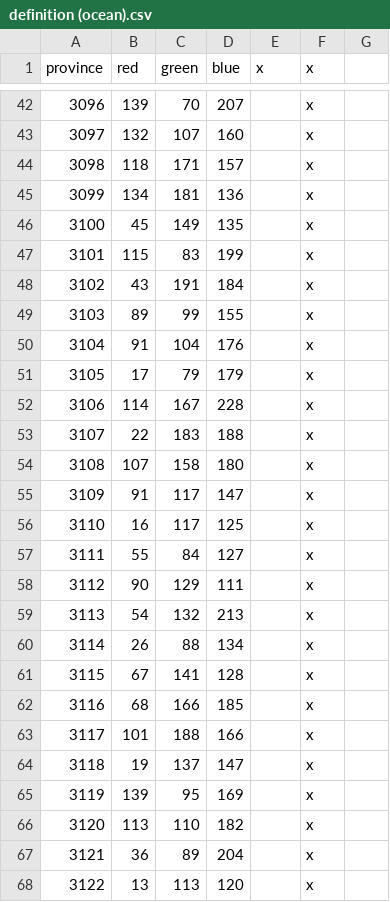
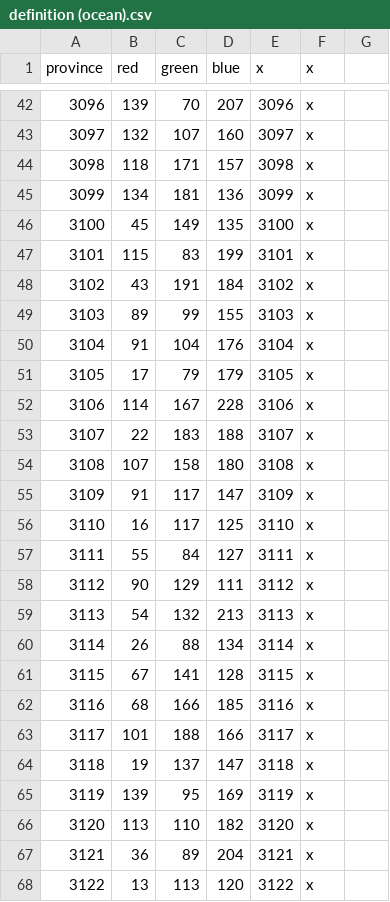
Before and after one commit to toilercleaner666/nirn, a CSV file: NirnUniversalis/map/definition (ocean).csv, drawn as a sheet; only a part is shown, gaps mark what is left out; the diff covers the shown part only.

```diff
--- a/NirnUniversalis/map/definition (ocean).csv
+++ b/NirnUniversalis/map/definition (ocean).csv
@@ -42,27 +42,27 @@ province;red;green;blue;x;x
-3096;139;70;207;;x;
-3097;132;107;160;;x;
-3098;118;171;157;;x;
-3099;134;181;136;;x;
-3100;45;149;135;;x;
-3101;115;83;199;;x;
-3102;43;191;184;;x;
-3103;89;99;155;;x;
-3104;91;104;176;;x;
-3105;17;79;179;;x;
-3106;114;167;228;;x;
-3107;22;183;188;;x;
-3108;107;158;180;;x;
-3109;91;117;147;;x;
-3110;16;117;125;;x;
-3111;55;84;127;;x;
-3112;90;129;111;;x;
-3113;54;132;213;;x;
-3114;26;88;134;;x;
-3115;67;141;128;;x;
-3116;68;166;185;;x;
-3117;101;188;166;;x;
-3118;19;137;147;;x;
-3119;139;95;169;;x;
-3120;113;110;182;;x;
-3121;36;89;204;;x;
-3122;13;113;120;;x;
+3096;139;70;207;3096;x
+3097;132;107;160;3097;x
+3098;118;171;157;3098;x
+3099;134;181;136;3099;x
+3100;45;149;135;3100;x
+3101;115;83;199;3101;x
+3102;43;191;184;3102;x
+3103;89;99;155;3103;x
+3104;91;104;176;3104;x
+3105;17;79;179;3105;x
+3106;114;167;228;3106;x
+3107;22;183;188;3107;x
+3108;107;158;180;3108;x
+3109;91;117;147;3109;x
+3110;16;117;125;3110;x
+3111;55;84;127;3111;x
+3112;90;129;111;3112;x
+3113;54;132;213;3113;x
+3114;26;88;134;3114;x
+3115;67;141;128;3115;x
+3116;68;166;185;3116;x
+3117;101;188;166;3117;x
+3118;19;137;147;3118;x
+3119;139;95;169;3119;x
+3120;113;110;182;3120;x
+3121;36;89;204;3121;x
+3122;13;113;120;3122;x
```
Also changed, not shown: 1 added row, 1 removed row and 62 edited cells elsewhere in this file.
